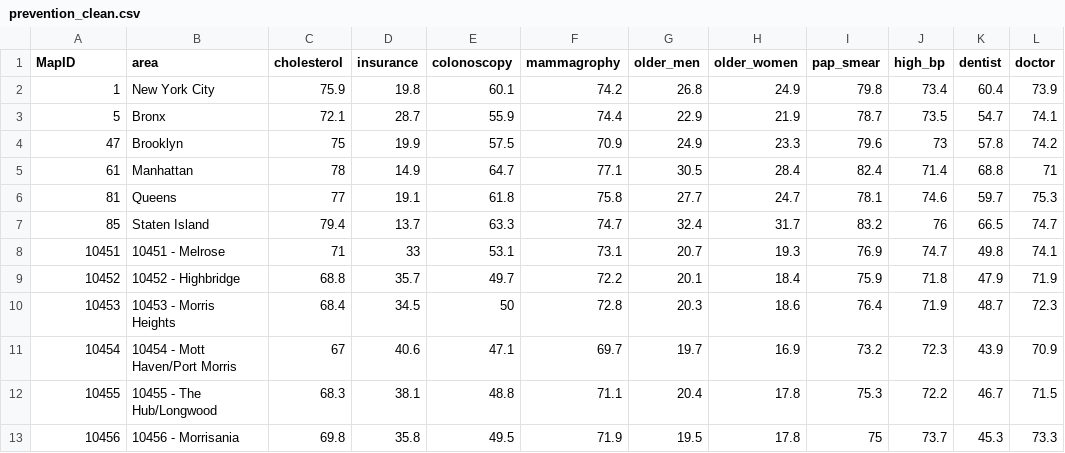
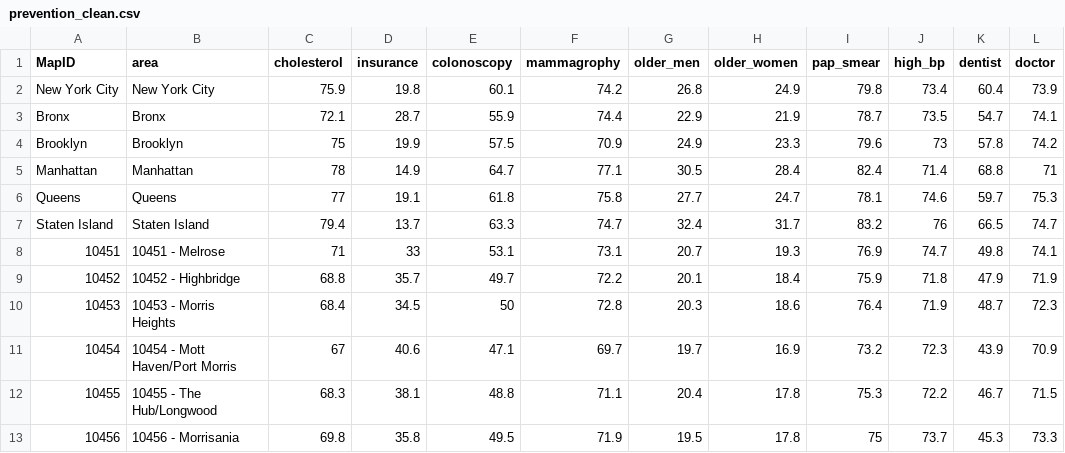
Before and after one commit to katiesegreti/infoshare, a CSV file: prevention_clean.csv, drawn as a sheet; only a part is shown; the diff names each change by its address in the sheet, - before the commit and + after, or states it on an @@ line.

Commit message:
update prevention_clean with mapid

```diff
--- a/prevention_clean.csv
+++ b/prevention_clean.csv
-A2 (MapID): 1
+A2 (MapID): New York City
-A3 (MapID): 5
+A3 (MapID): Bronx
-A4 (MapID): 47
+A4 (MapID): Brooklyn
-A5 (MapID): 61
+A5 (MapID): Manhattan
-A6 (MapID): 81
+A6 (MapID): Queens
-A7 (MapID): 85
+A7 (MapID): Staten Island
```
